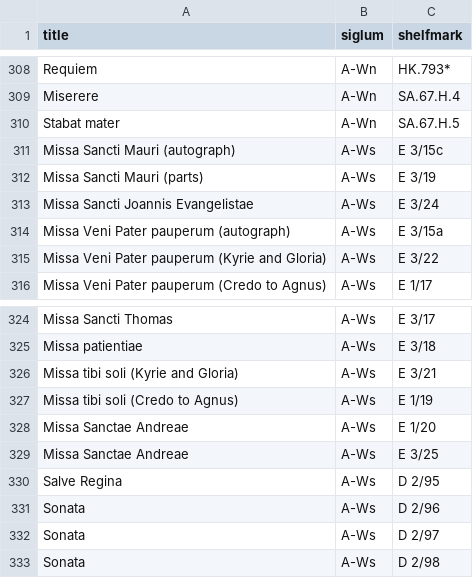
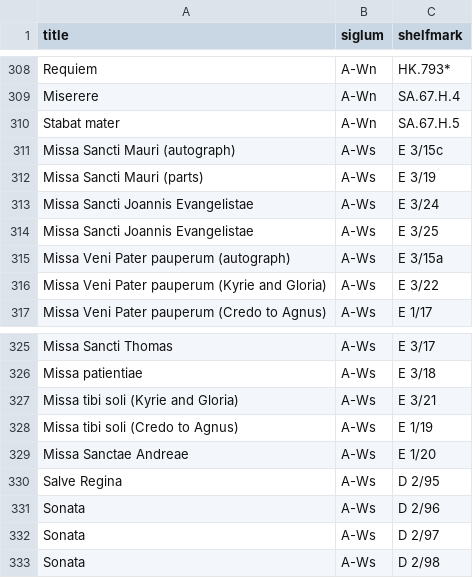
Before and after one commit to edition-esser-skala/tuma-catalogue-of-works, a CSV file: data/works_missing_in_rism.csv, drawn as a sheet; only a part is shown, gaps mark what is left out.

```diff
--- a/data/works_missing_in_rism.csv
+++ b/data/works_missing_in_rism.csv
@@ -313,2 +313,3 @@ Missa Sancti Mauri (parts),A-Ws,E 3/19
 Missa Sancti Joannis Evangelistae,A-Ws,E 3/24
+Missa Sancti Joannis Evangelistae,A-Ws,E 3/25
 Missa Veni Pater pauperum (autograph),A-Ws,E 3/15a
@@ -328,3 +329,2 @@ Missa tibi soli (Credo to Agnus),A-Ws,E 1/19
 Missa Sanctae Andreae,A-Ws,E 1/20
-Missa Sanctae Andreae,A-Ws,E 3/25
 Salve Regina,A-Ws,D 2/95
```
Also changed, not shown: data/catalogue_works.csv.
